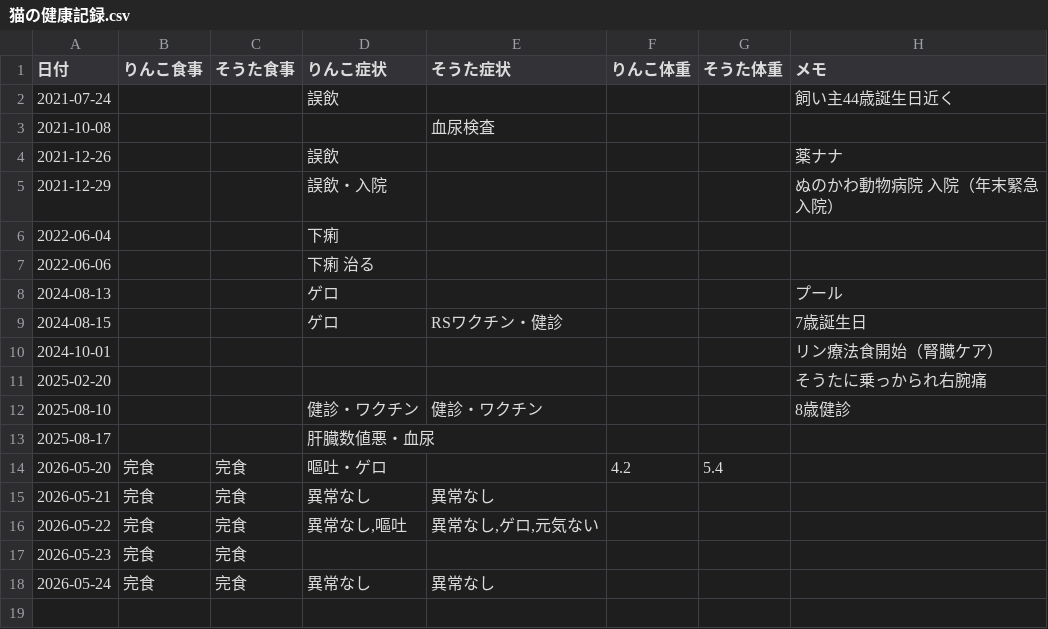
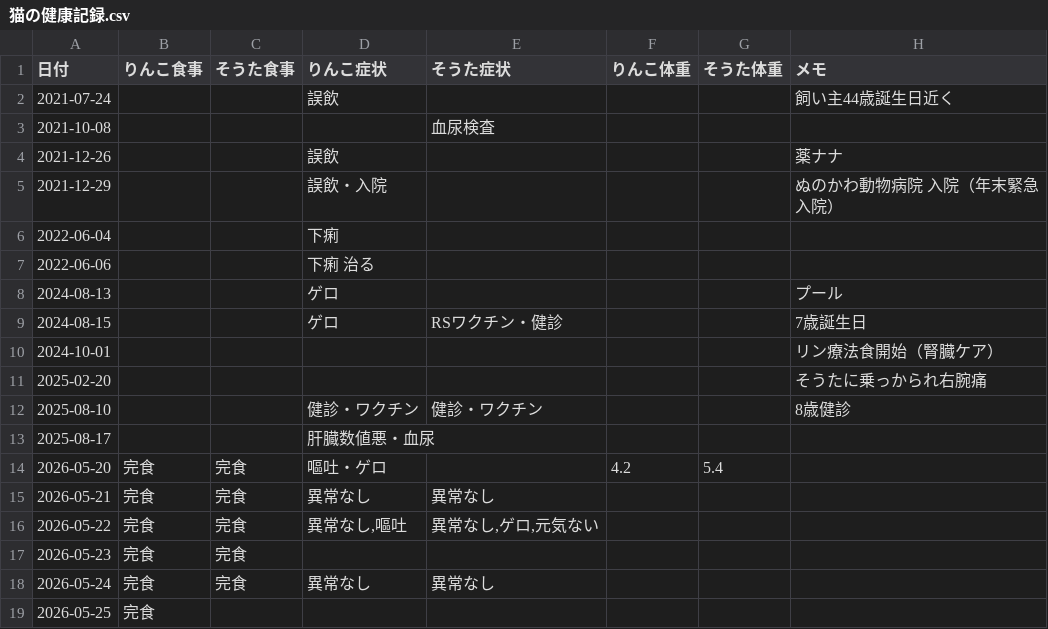
Before and after one commit to zeph94zeph/health-weather-cats, a CSV file: 猫の健康記録.csv, drawn as a sheet.

Commit message:
🐱 2026-05-25 りんこ 食事=完食

```diff
--- a/猫の健康記録.csv
+++ b/猫の健康記録.csv
@@ -18 +18,2 @@
 2026-05-24,完食,完食,異常なし,異常なし,,,
+2026-05-25,完食,,,,,,
```
